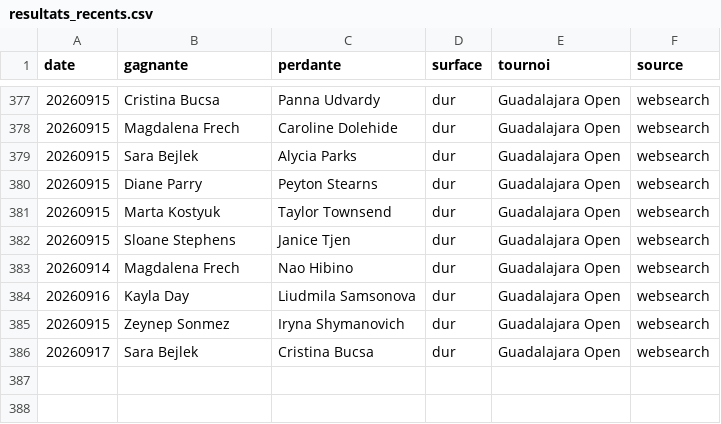
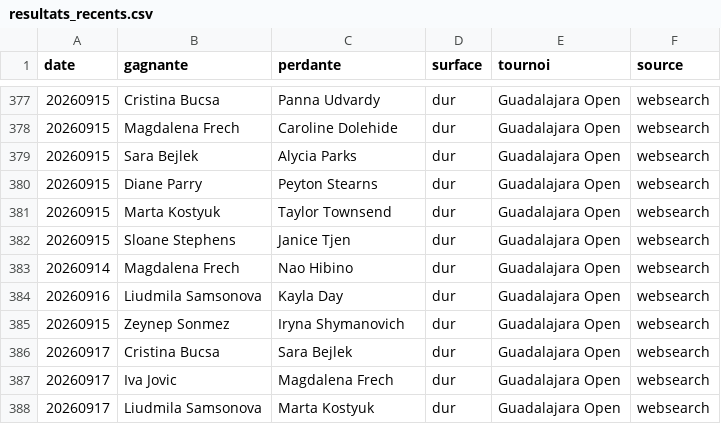
Before and after one commit to lilian93000/Pok-mon-, a CSV file: paris-sportifs/donnees/resultats_recents.csv, drawn as a sheet; only a part is shown, gaps mark what is left out.

```diff
--- a/paris-sportifs/donnees/resultats_recents.csv
+++ b/paris-sportifs/donnees/resultats_recents.csv
@@ -383,4 +383,6 @@ date,gagnante,perdante,surface,tournoi,source
 20260914,Magdalena Frech,Nao Hibino,dur,Guadalajara Open,websearch
-20260916,Kayla Day,Liudmila Samsonova,dur,Guadalajara Open,websearch
+20260916,Liudmila Samsonova,Kayla Day,dur,Guadalajara Open,websearch
 20260915,Zeynep Sonmez,Iryna Shymanovich,dur,Guadalajara Open,websearch
-20260917,Sara Bejlek,Cristina Bucsa,dur,Guadalajara Open,websearch
+20260917,Cristina Bucsa,Sara Bejlek,dur,Guadalajara Open,websearch
+20260917,Iva Jovic,Magdalena Frech,dur,Guadalajara Open,websearch
+20260917,Liudmila Samsonova,Marta Kostyuk,dur,Guadalajara Open,websearch
```
